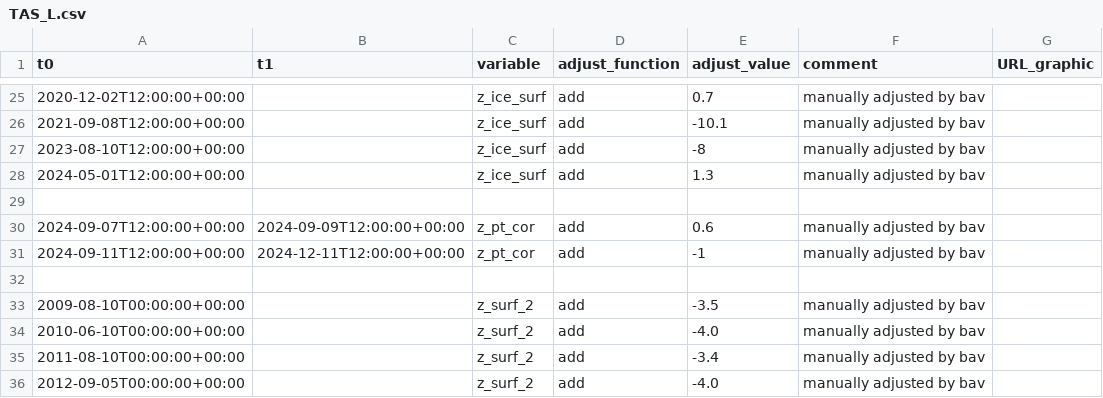
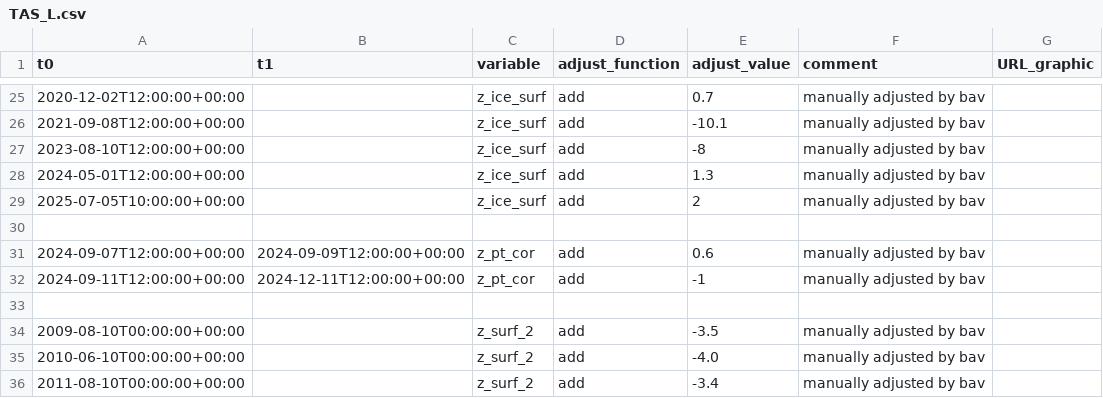
Before and after one commit to GEUS-Glaciology-and-Climate/PROMICE-AWS-data-issues, a CSV file: adjustments/TAS_L.csv, drawn as a sheet; only a part is shown, gaps mark what is left out; the shorter side is filled out with more unchanged rows.

```diff
--- a/adjustments/TAS_L.csv
+++ b/adjustments/TAS_L.csv
@@ -28,2 +28,3 @@ t0,t1,variable,adjust_function,adjust_value,comment,URL_graphic
 2024-05-01T12:00:00+00:00,,z_ice_surf,add,1.3,manually adjusted by bav,
+2025-07-05T10:00:00+00:00,,z_ice_surf,add,2,manually adjusted by bav,
 
```
Also changed, not shown: flags/TAS_L.csv.
